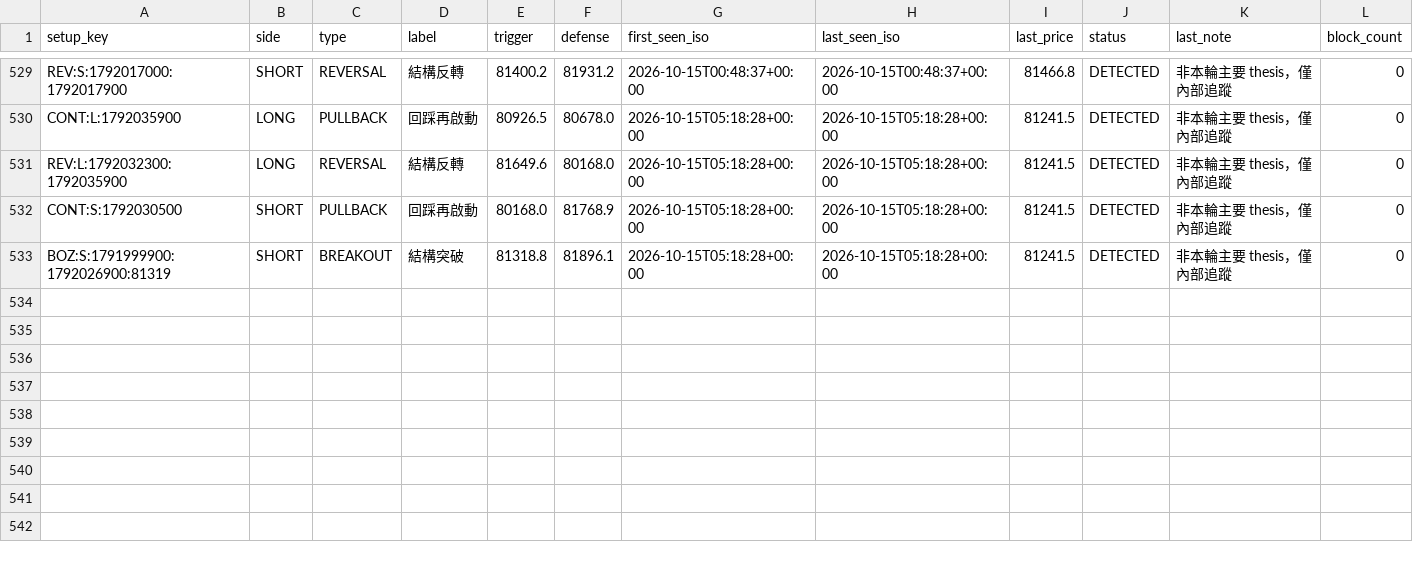
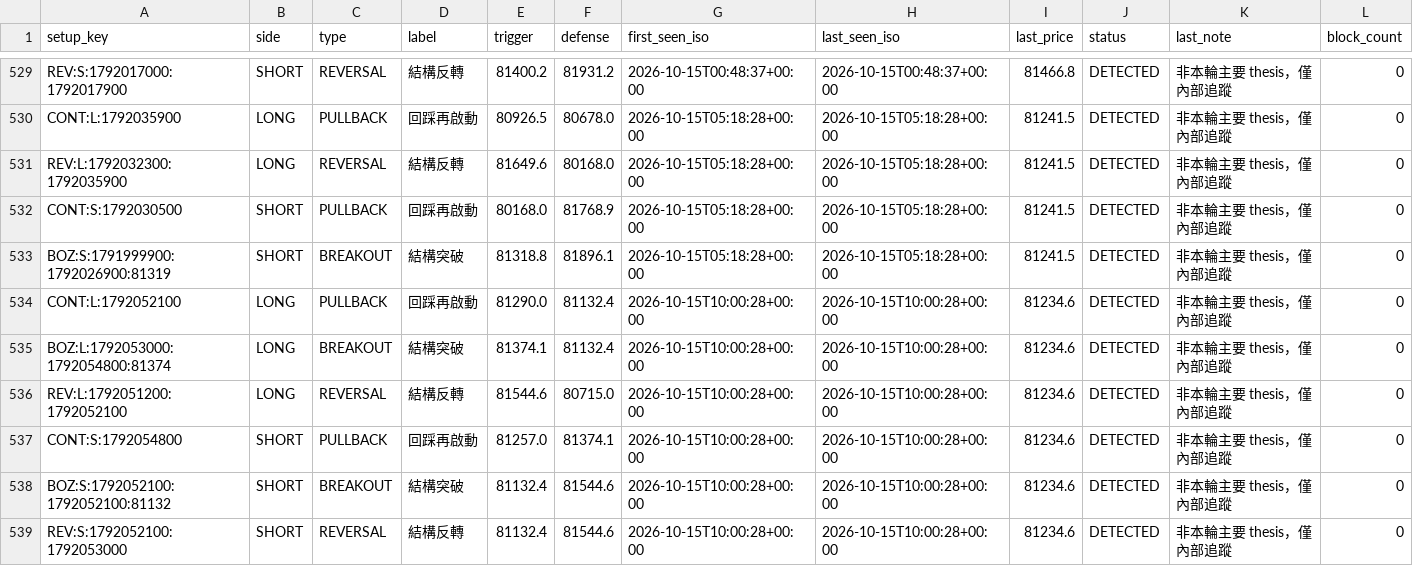
Before and after one commit to 126liangting-sketch/crypto-market-radar, a CSV file: setup_lifecycle_v31.csv, drawn as a sheet; only a part is shown, gaps mark what is left out; the diff names each change by its address in the sheet, - before the commit and + after, or states it on an @@ line.

```diff
--- a/setup_lifecycle_v31.csv
+++ b/setup_lifecycle_v31.csv
+row 534: CONT:L:1792052100 | LONG | PULLBACK | 回踩再啟動 | 81290.0 | 81132.4 | 2026-10-15T10:00:28+00:00 | 2026-10-15T10:00:28+00:00 | 81234.6 | DETECTED | 非本輪主要 thesis，僅內部追蹤 | 0
+row 535: BOZ:L:1792053000:1792054800:81374 | LONG | BREAKOUT | 結構突破 | 81374.1 | 81132.4 | 2026-10-15T10:00:28+00:00 | 2026-10-15T10:00:28+00:00 | 81234.6 | DETECTED | 非本輪主要 thesis，僅內部追蹤 | 0
+row 536: REV:L:1792051200:1792052100 | LONG | REVERSAL | 結構反轉 | 81544.6 | 80715.0 | 2026-10-15T10:00:28+00:00 | 2026-10-15T10:00:28+00:00 | 81234.6 | DETECTED | 非本輪主要 thesis，僅內部追蹤 | 0
+row 537: CONT:S:1792054800 | SHORT | PULLBACK | 回踩再啟動 | 81257.0 | 81374.1 | 2026-10-15T10:00:28+00:00 | 2026-10-15T10:00:28+00:00 | 81234.6 | DETECTED | 非本輪主要 thesis，僅內部追蹤 | 0
+row 538: BOZ:S:1792052100:1792052100:81132 | SHORT | BREAKOUT | 結構突破 | 81132.4 | 81544.6 | 2026-10-15T10:00:28+00:00 | 2026-10-15T10:00:28+00:00 | 81234.6 | DETECTED | 非本輪主要 thesis，僅內部追蹤 | 0
+row 539: REV:S:1792052100:1792053000 | SHORT | REVERSAL | 結構反轉 | 81132.4 | 81544.6 | 2026-10-15T10:00:28+00:00 | 2026-10-15T10:00:28+00:00 | 81234.6 | DETECTED | 非本輪主要 thesis，僅內部追蹤 | 0
```
Also changed, not shown: 2 other files.
